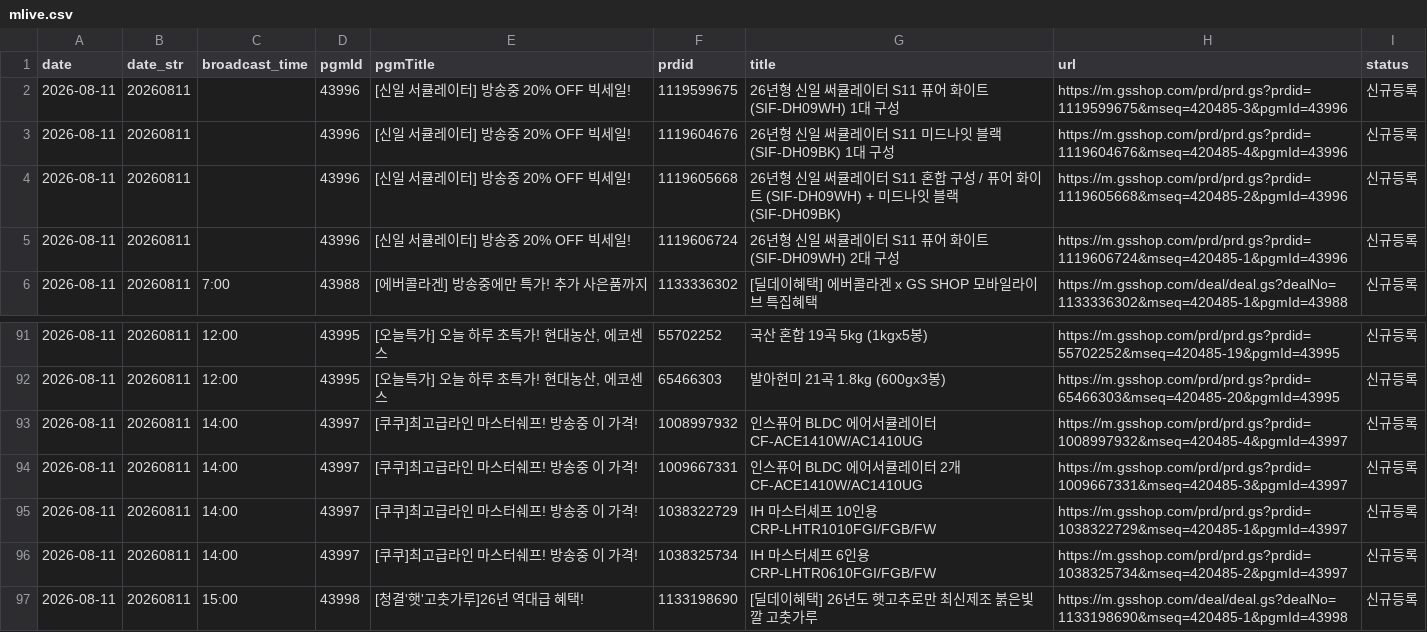
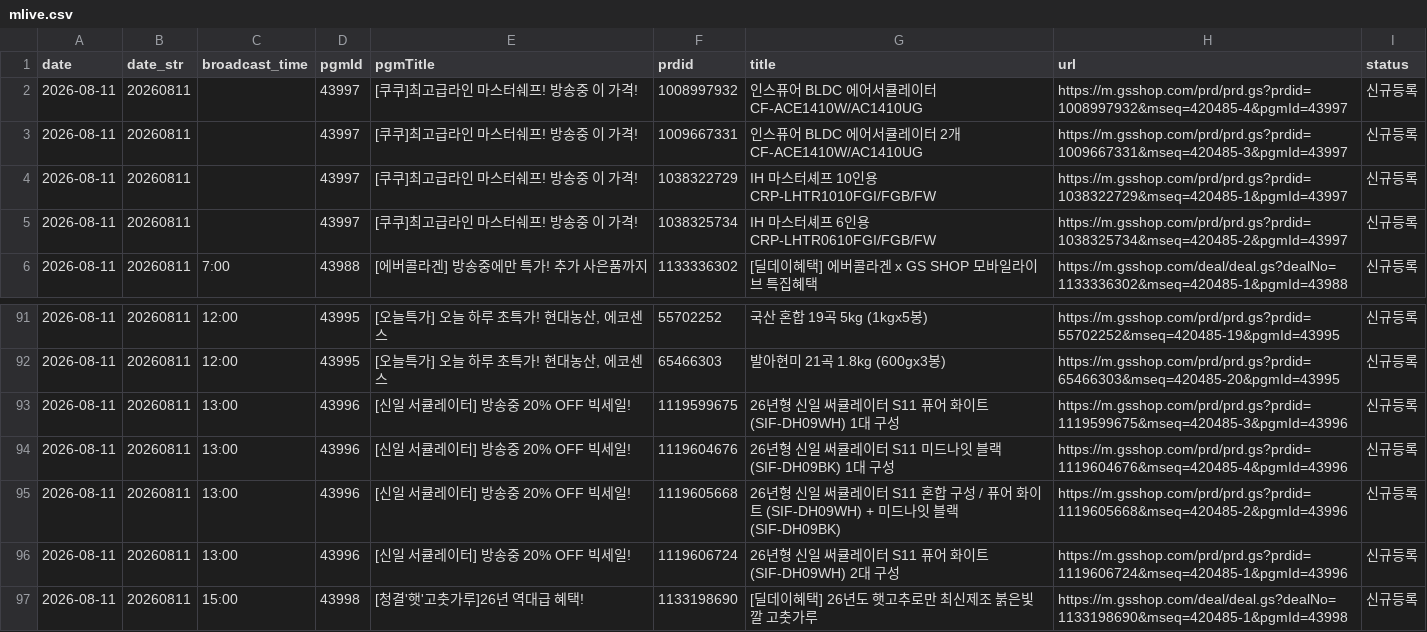
Before and after one commit to poodingcake-hue/GSMOBILE, a CSV file: data/mlive.csv, drawn as a sheet; only a part is shown, gaps mark what is left out.

Commit message:
deploy: 939b189deb2ad55b767bbd70bf139c102d050448

```diff
--- a/data/mlive.csv
+++ b/data/mlive.csv
@@ -1,6 +1,6 @@
 date,date_str,broadcast_time,pgmId,pgmTitle,prdid,title,url,status
-2026-08-11,20260811,,43996,[신일 서큘레이터] 방송중 20% OFF 빅세일!,1119599675,26년형 신일 써큘레이터 S11 퓨어 화이트 (SIF-DH09WH) 1대 구성,https://m.gsshop.com/prd/prd.gs?prdid=1119599675&mseq=420485-3&pgmId=43996,신규등록
-2026-08-11,20260811,,43996,[신일 서큘레이터] 방송중 20% OFF 빅세일!,1119604676,26년형 신일 써큘레이터 S11 미드나잇 블랙 (SIF-DH09BK) 1대 구성,https://m.gsshop.com/prd/prd.gs?prdid=1119604676&mseq=420485-4&pgmId=43996,신규등록
-2026-08-11,20260811,,43996,[신일 서큘레이터] 방송중 20% OFF 빅세일!,1119605668,26년형 신일 써큘레이터 S11 혼합 구성 / 퓨어 화이트 (SIF-DH09WH) + 미드나잇 블랙 (SIF-DH09BK),https://m.gsshop.com/prd/prd.gs?prdid=1119605668&mseq=420485-2&pgmId=43996,신규등록
-2026-08-11,20260811,,43996,[신일 서큘레이터] 방송중 20% OFF 빅세일!,1119606724,26년형 신일 써큘레이터 S11 퓨어 화이트 (SIF-DH09WH) 2대 구성,https://m.gsshop.com/prd/prd.gs?prdid=1119606724&mseq=420485-1&pgmId=43996,신규등록
+2026-08-11,20260811,,43997,[쿠쿠]최고급라인 마스터쉐프! 방송중 이 가격!,1008997932,인스퓨어 BLDC 에어서큘레이터 CF-ACE1410W/AC1410UG,https://m.gsshop.com/prd/prd.gs?prdid=1008997932&mseq=420485-4&pgmId=43997,신규등록
+2026-08-11,20260811,,43997,[쿠쿠]최고급라인 마스터쉐프! 방송중 이 가격!,1009667331,인스퓨어 BLDC 에어서큘레이터 2개 CF-ACE1410W/AC1410UG,https://m.gsshop.com/prd/prd.gs?prdid=1009667331&mseq=420485-3&pgmId=43997,신규등록
+2026-08-11,20260811,,43997,[쿠쿠]최고급라인 마스터쉐프! 방송중 이 가격!,1038322729,IH 마스터셰프 10인용 CRP-LHTR1010FGI/FGB/FW,https://m.gsshop.com/prd/prd.gs?prdid=1038322729&mseq=420485-1&pgmId=43997,신규등록
+2026-08-11,20260811,,43997,[쿠쿠]최고급라인 마스터쉐프! 방송중 이 가격!,1038325734,IH 마스터셰프 6인용 CRP-LHTR0610FGI/FGB/FW,https://m.gsshop.com/prd/prd.gs?prdid=1038325734&mseq=420485-2&pgmId=43997,신규등록
 2026-08-11,20260811,7:00,43988,[에버콜라겐] 방송중에만 특가! 추가 사은품까지,1133336302,[딜데이혜택] 에버콜라겐 x GS SHOP 모바일라이브 특집혜택,https://m.gsshop.com/deal/deal.gs?dealNo=1133336302&mseq=420485-1&pgmId=43988,신규등록
@@ -92,6 +92,6 @@
 2026-08-11,20260811,12:00,43995,"[오늘특가] 오늘 하루 초특가! 현대농산, 에코센스",65466303,발아현미 21곡 1.8kg (600gx3봉),https://m.gsshop.com/prd/prd.gs?prdid=65466303&mseq=420485-20&pgmId=43995,신규등록
-2026-08-11,20260811,14:00,43997,[쿠쿠]최고급라인 마스터쉐프! 방송중 이 가격!,1008997932,인스퓨어 BLDC 에어서큘레이터 CF-ACE1410W/AC1410UG,https://m.gsshop.com/prd/prd.gs?prdid=1008997932&mseq=420485-4&pgmId=43997,신규등록
-2026-08-11,20260811,14:00,43997,[쿠쿠]최고급라인 마스터쉐프! 방송중 이 가격!,1009667331,인스퓨어 BLDC 에어서큘레이터 2개 CF-ACE1410W/AC1410UG,https://m.gsshop.com/prd/prd.gs?prdid=1009667331&mseq=420485-3&pgmId=43997,신규등록
-2026-08-11,20260811,14:00,43997,[쿠쿠]최고급라인 마스터쉐프! 방송중 이 가격!,1038322729,IH 마스터셰프 10인용 CRP-LHTR1010FGI/FGB/FW,https://m.gsshop.com/prd/prd.gs?prdid=1038322729&mseq=420485-1&pgmId=43997,신규등록
-2026-08-11,20260811,14:00,43997,[쿠쿠]최고급라인 마스터쉐프! 방송중 이 가격!,1038325734,IH 마스터셰프 6인용 CRP-LHTR0610FGI/FGB/FW,https://m.gsshop.com/prd/prd.gs?prdid=1038325734&mseq=420485-2&pgmId=43997,신규등록
+2026-08-11,20260811,13:00,43996,[신일 서큘레이터] 방송중 20% OFF 빅세일!,1119599675,26년형 신일 써큘레이터 S11 퓨어 화이트 (SIF-DH09WH) 1대 구성,https://m.gsshop.com/prd/prd.gs?prdid=1119599675&mseq=420485-3&pgmId=43996,신규등록
+2026-08-11,20260811,13:00,43996,[신일 서큘레이터] 방송중 20% OFF 빅세일!,1119604676,26년형 신일 써큘레이터 S11 미드나잇 블랙 (SIF-DH09BK) 1대 구성,https://m.gsshop.com/prd/prd.gs?prdid=1119604676&mseq=420485-4&pgmId=43996,신규등록
+2026-08-11,20260811,13:00,43996,[신일 서큘레이터] 방송중 20% OFF 빅세일!,1119605668,26년형 신일 써큘레이터 S11 혼합 구성 / 퓨어 화이트 (SIF-DH09WH) + 미드나잇 블랙 (SIF-DH09BK),https://m.gsshop.com/prd/prd.gs?prdid=1119605668&mseq=420485-2&pgmId=43996,신규등록
+2026-08-11,20260811,13:00,43996,[신일 서큘레이터] 방송중 20% OFF 빅세일!,1119606724,26년형 신일 써큘레이터 S11 퓨어 화이트 (SIF-DH09WH) 2대 구성,https://m.gsshop.com/prd/prd.gs?prdid=1119606724&mseq=420485-1&pgmId=43996,신규등록
 2026-08-11,20260811,15:00,43998,[청결'햇'고춧가루]26년 역대급 혜택!,1133198690,[딜데이혜택] 26년도 햇고추로만 최신제조 붉은빛깔 고춧가루,https://m.gsshop.com/deal/deal.gs?dealNo=1133198690&mseq=420485-1&pgmId=43998,신규등록
```
